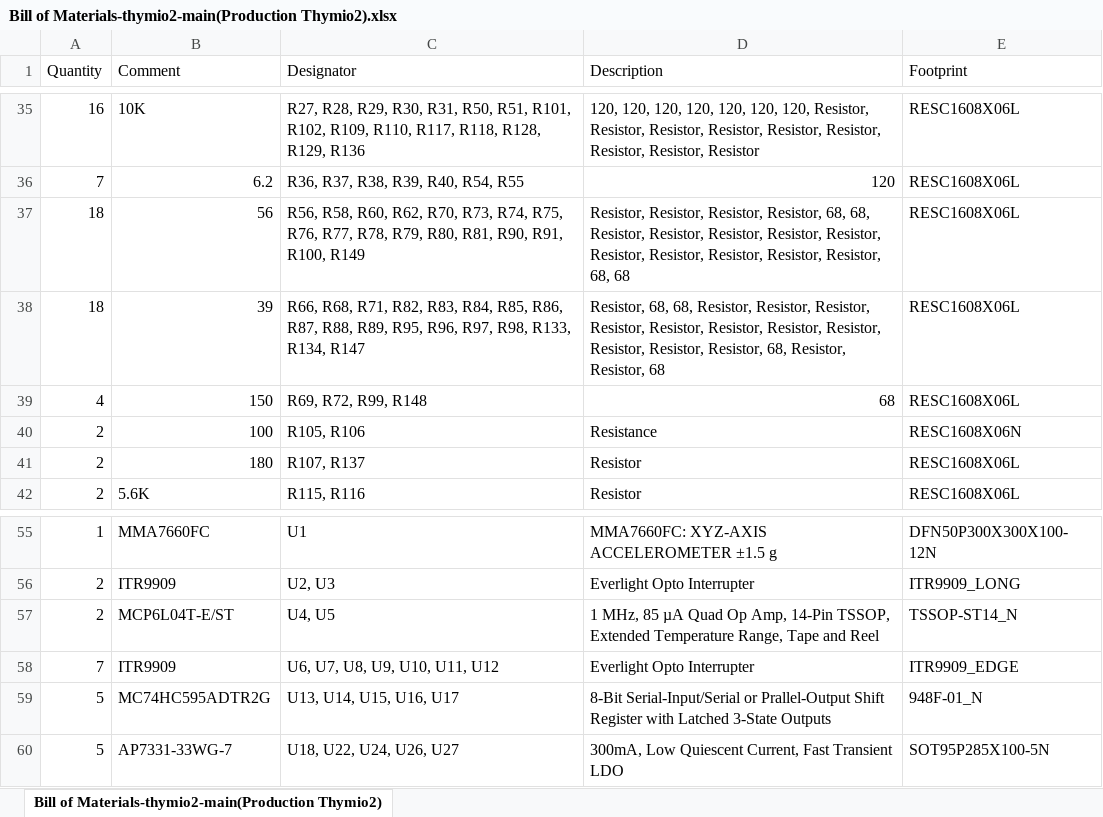
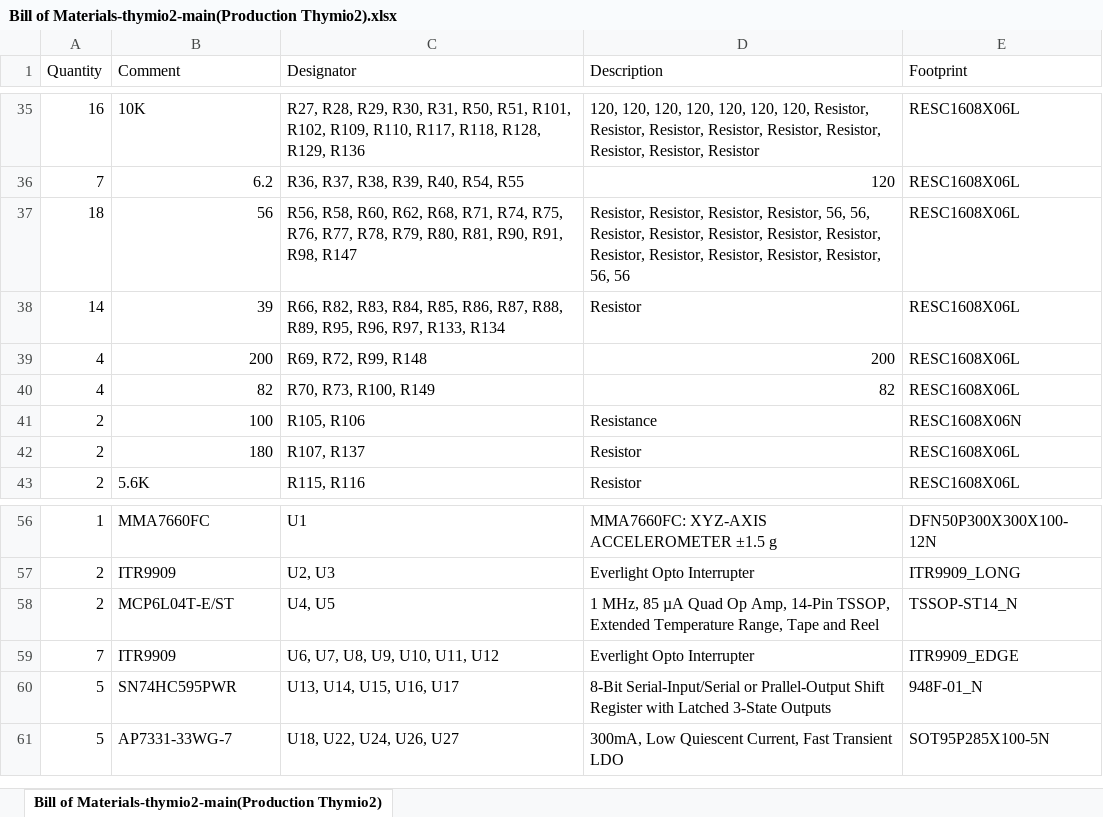
Before and after one commit to Mobsya/electronics-thymio2, an Excel workbook: output/Bill of Materials-thymio2-main(Production Thymio2).xlsx, sheet Bill of Materials-thymio2-main(Production Thymio2), drawn as a sheet; only a part is shown, gaps mark what is left out; values as stored, in another font and other column widths than the file's, no borders; addresses are those after the commit; the diff names each change by its address in the sheet, - before the commit and + after, or states it on an @@ line.

```diff
--- a/output/Bill of Materials-thymio2-main(Production Thymio2).xlsx (sheet Bill of Materials-thymio2-main(Production Thymio2))
+++ b/output/Bill of Materials-thymio2-main(Production Thymio2).xlsx (sheet Bill of Materials-thymio2-main(Production Thymio2))
-C37 (Designator): …R60, R62, R70, R73, R74, R75, R76, R77, R78, R79, R80, R81, R90, R91, R100, R149
+C37 (Designator): …R60, R62, R68, R71, R74, R75, R76, R77, R78, R79, R80, R81, R90, R91, R98, R147
-D37 (Description): …Resistor, Resistor, 68, 68, Resistor, Resistor, Resistor, Resistor, Resistor, Resistor, Resistor, Resistor, Resistor, Resistor, 68, 68
+D37 (Description): …Resistor, Resistor, 56, 56, Resistor, Resistor, Resistor, Resistor, Resistor, Resistor, Resistor, Resistor, Resistor, Resistor, 56, 56
-A38 (Quantity): 18
+A38 (Quantity): 14
-C38 (Designator): R66, R68, R71, R82, R83, R84, R85, R86, R87, R88, R89, R95, R96, R97, R98, R133, R134, R147
+C38 (Designator): R66, R82, R83, R84, R85, R86, R87, R88, R89, R95, R96, R97, R133, R134
-D38 (Description): Resistor, 68, 68, Resistor, Resistor, Resistor, Resistor, Resistor, Resistor, Resistor, Resistor, Resistor, Resistor, Resistor, 68, Resistor, Resistor, 68
+D38 (Description): Resistor
-B39 (Comment): 150
+B39 (Comment): 200
-D39 (Description): 68
+D39 (Description): 200
+row 40: 4 | 82 | R70, R73, R100, R149 | 82 | RESC1608X06L
-B60 (Comment): MC74HC595ADTR2G
+B60 (Comment): SN74HC595PWR
```
Also changed, not shown: output/Bill of Materials by layers-thymio2-main(Production Thymio2).xlsx, 22 other files.
